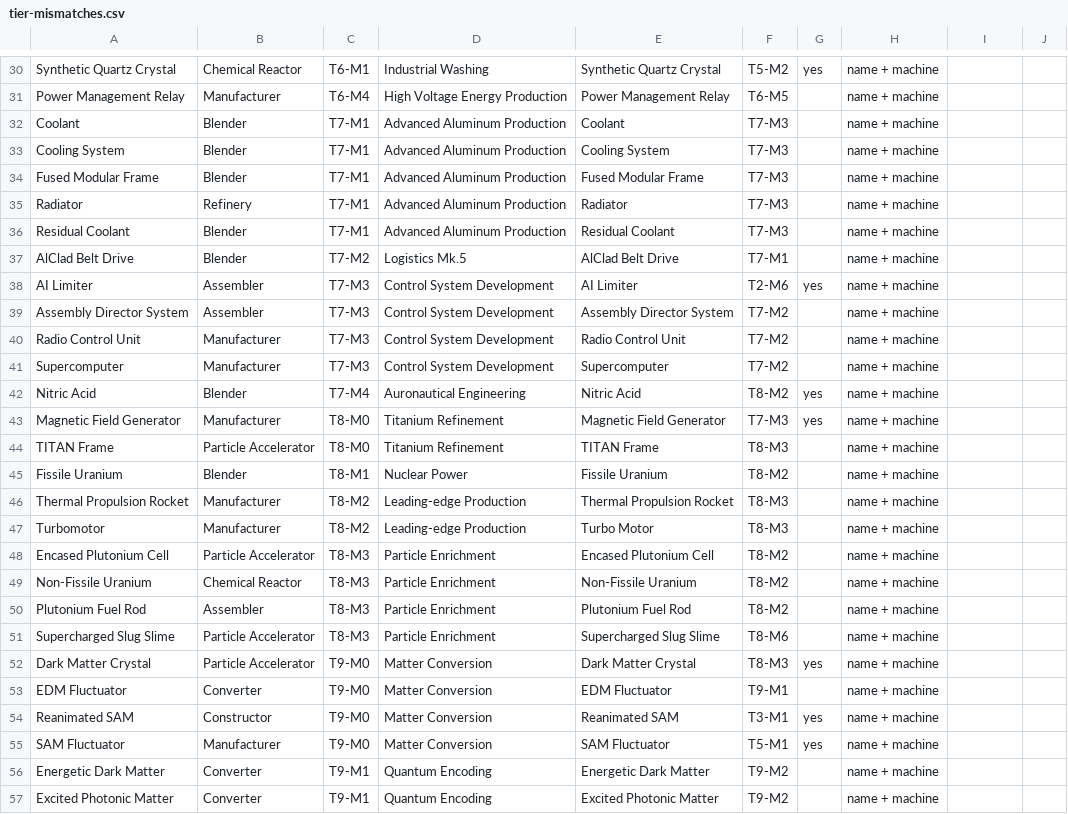
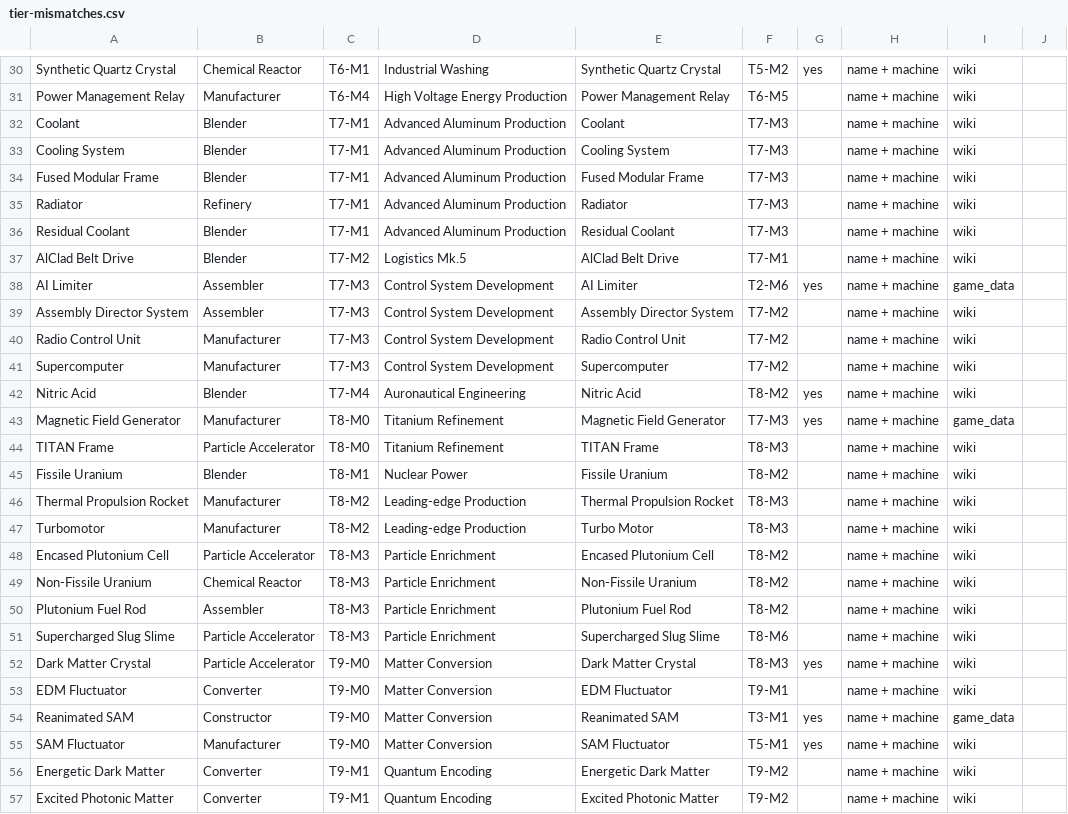
Before and after one commit to CharlesDR/Sat-Plus-Solver, a CSV file: tier-mismatches.csv, drawn as a sheet; only a part is shown, gaps mark what is left out; the diff covers the shown part only; the diff names each change by its address in the sheet, - before the commit and + after, or states it on an @@ line.

```diff
--- a/tier-mismatches.csv
+++ b/tier-mismatches.csv
-I30:I37: (empty)
+I30:I37: wiki
-I38: (empty)
+I38: game_data
-I39:I42: (empty)
+I39:I42: wiki
-I43: (empty)
+I43: game_data
-I44:I53: (empty)
+I44:I53: wiki
-I54: (empty)
+I54: game_data
-I55:I57: (empty)
+I55:I57: wiki
```
Also changed, not shown: 42 edited cells elsewhere in this file, 1 other file.
